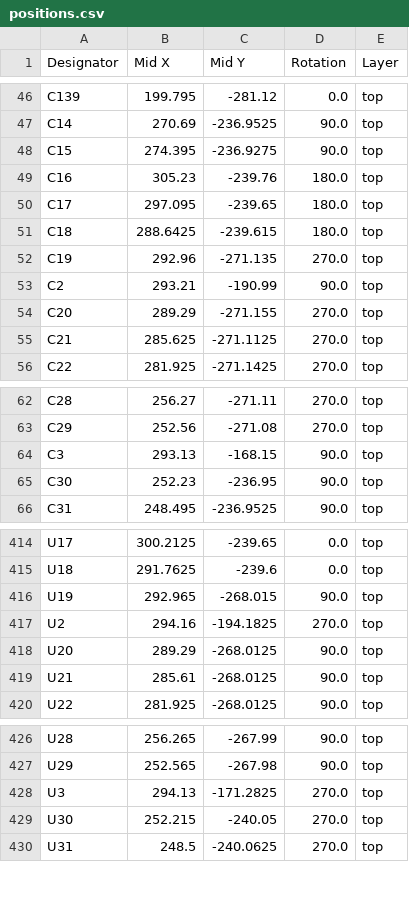
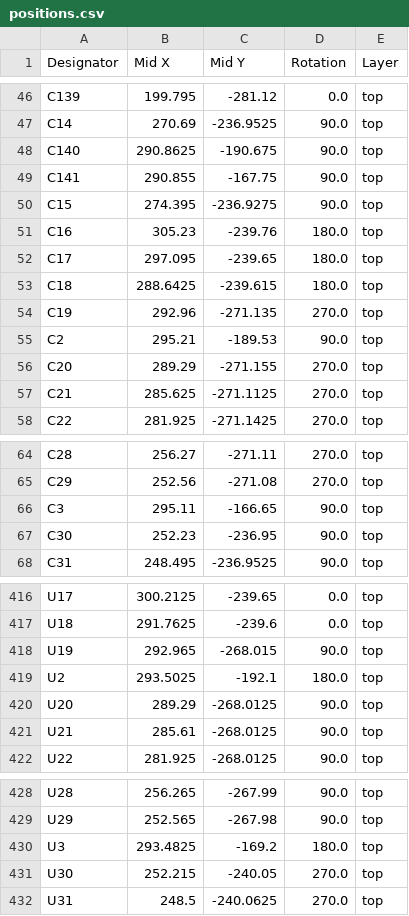
Before and after one commit to reiserlab/LED-Display_G6_Hardware_Arena, a CSV file: designs/arena_10_of_10_v1r1/production/positions.csv, drawn as a sheet; only a part is shown, gaps mark what is left out.

```diff
--- a/designs/arena_10_of_10_v1r1/production/positions.csv
+++ b/designs/arena_10_of_10_v1r1/production/positions.csv
@@ -47,2 +47,4 @@ C139,199.795,-281.12,0.0,top
 C14,270.69,-236.9525,90.0,top
+C140,290.8625,-190.675,90.0,top
+C141,290.855,-167.75,90.0,top
 C15,274.395,-236.9275,90.0,top
@@ -52,3 +54,3 @@ C18,288.6425,-239.615,180.0,top
 C19,292.96,-271.135,270.0,top
-C2,293.21,-190.99,90.0,top
+C2,295.21,-189.53,90.0,top
 C20,289.29,-271.155,270.0,top
@@ -63,3 +65,3 @@ C28,256.27,-271.11,270.0,top
 C29,252.56,-271.08,270.0,top
-C3,293.13,-168.15,90.0,top
+C3,295.11,-166.65,90.0,top
 C30,252.23,-236.95,90.0,top
@@ -416,3 +418,3 @@ U18,291.7625,-239.6,0.0,top
 U19,292.965,-268.015,90.0,top
-U2,294.16,-194.1825,270.0,top
+U2,293.5025,-192.1,180.0,top
 U20,289.29,-268.0125,90.0,top
@@ -427,3 +429,3 @@ U28,256.265,-267.99,90.0,top
 U29,252.565,-267.98,90.0,top
-U3,294.13,-171.2825,270.0,top
+U3,293.4825,-169.2,180.0,top
 U30,252.215,-240.05,270.0,top
```
Also changed, not shown: designs/arena_10_of_10_v1r1/production/bom.csv, designs/arena_10_of_10_v1r1/production/designators.csv, 5 other files.
